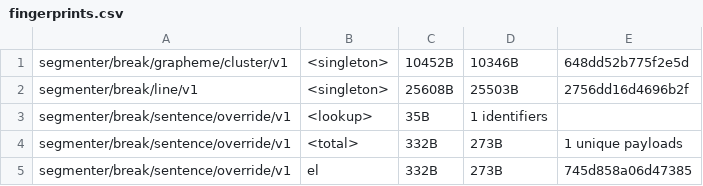
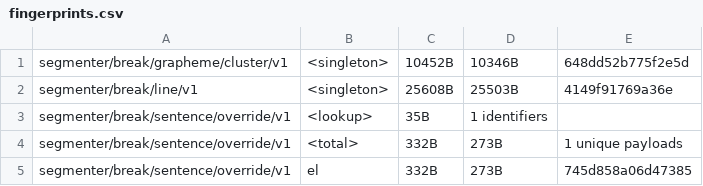
Before and after one commit to makotokato/icu4x, a CSV file: provider/data/segmenter/fingerprints.csv, drawn as a sheet; only a part is shown.

```diff
--- a/provider/data/segmenter/fingerprints.csv
+++ b/provider/data/segmenter/fingerprints.csv
@@ -1,3 +1,3 @@
 segmenter/break/grapheme/cluster/v1, <singleton>, 10452B, 10346B, 648dd52b775f2e5d
-segmenter/break/line/v1, <singleton>, 25608B, 25503B, 2756dd16d4696b2f
+segmenter/break/line/v1, <singleton>, 25608B, 25503B, 4149f91769a36e
 segmenter/break/sentence/override/v1, <lookup>, 35B, 1 identifiers
```
Also changed, not shown: 5 other files.
